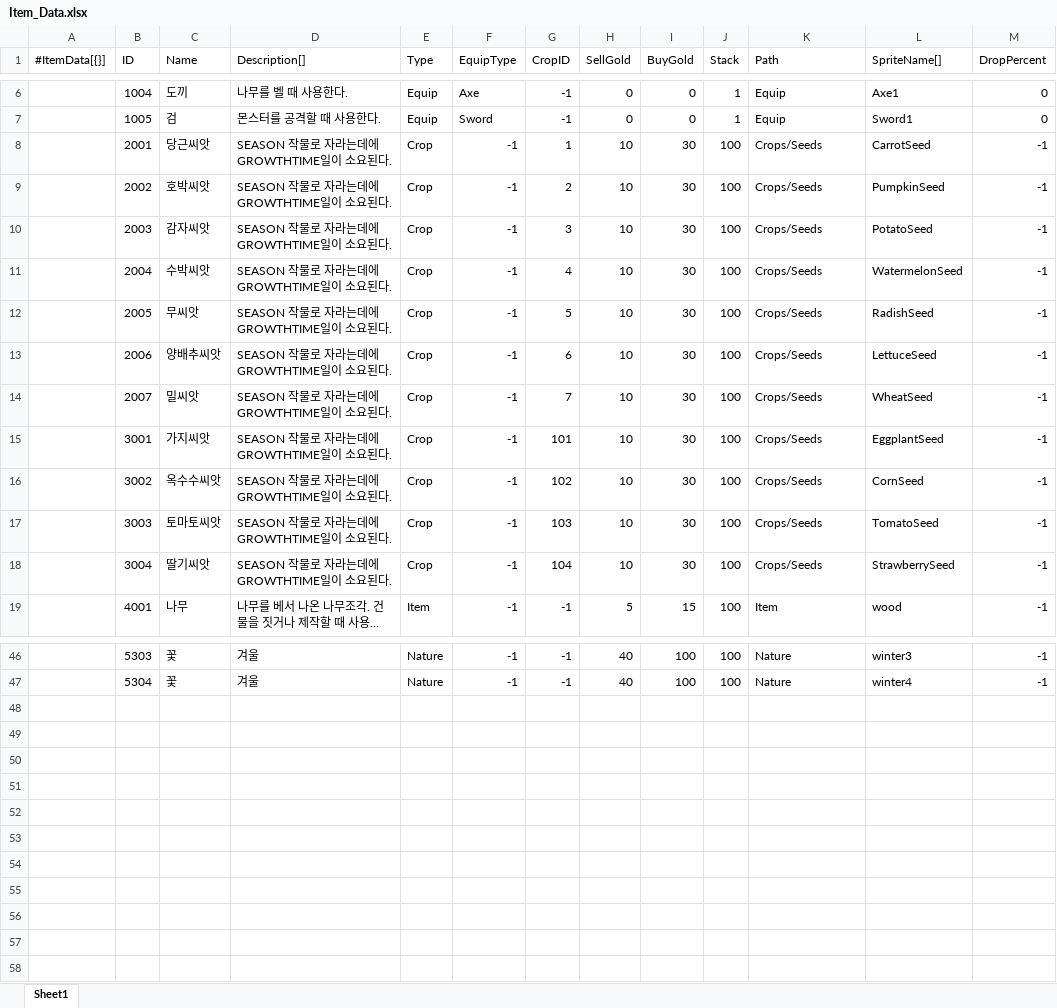
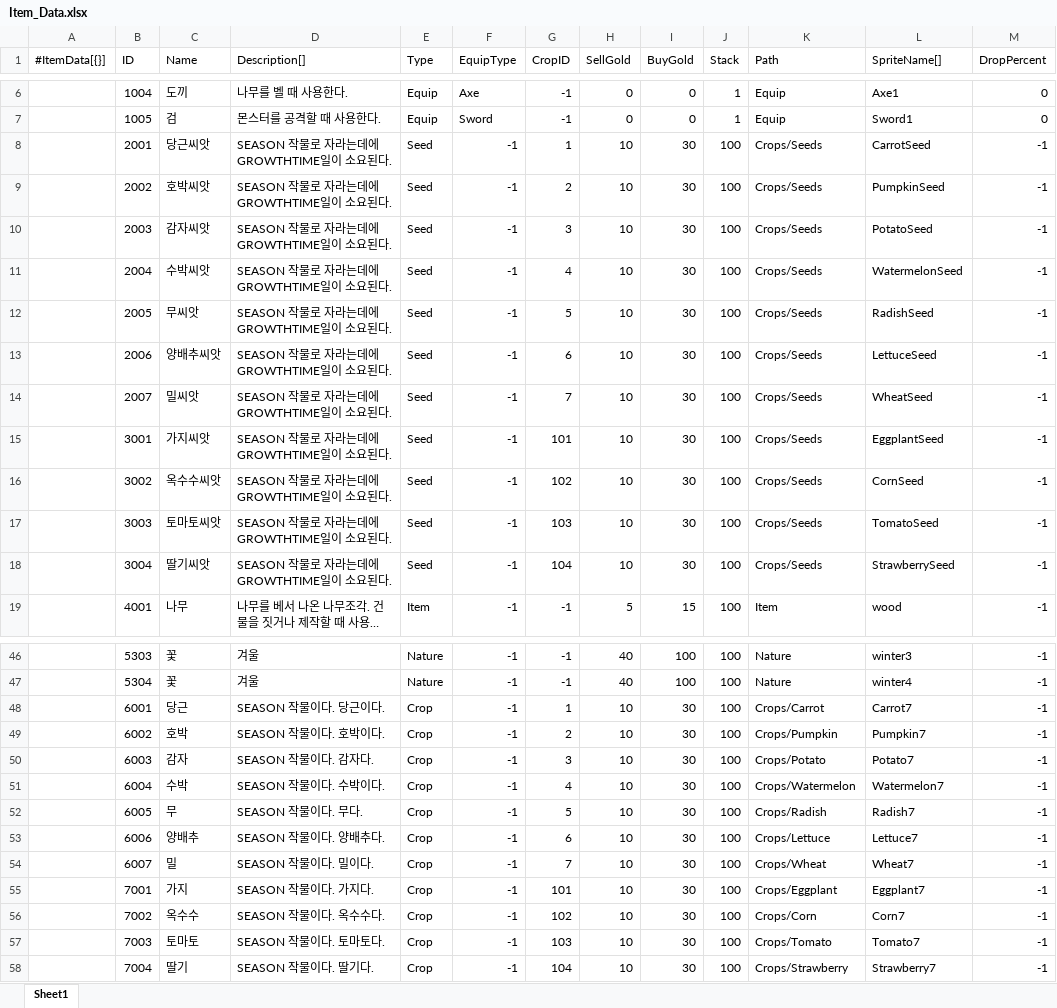
Before and after one commit to STlCA/1S3B, an Excel workbook: program/1S3B/RawData/Item_Data.xlsx, sheet Sheet1, drawn as a sheet; only a part is shown, gaps mark what is left out; long unchanged cells end in …; values as stored, in another font and other column widths than the file's, no borders; the diff names each change by its address in the sheet, - before the commit and + after, or states it on an @@ line.

```diff
--- a/program/1S3B/RawData/Item_Data.xlsx (sheet Sheet1)
+++ b/program/1S3B/RawData/Item_Data.xlsx (sheet Sheet1)
-E8:E18 (Type): Crop
+E8:E18 (Type): Seed
+row 48:  | 6001 | 당근 | SEASON 작물이다. 당근이다. | Crop | -1 | 1 | 10 | 30 | 100 | Crops/Carrot | Carrot7 | -1
+row 49:  | 6002 | 호박 | SEASON 작물이다. 호박이다. | Crop | -1 | 2 | 10 | 30 | 100 | Crops/Pumpkin | Pumpkin7 | -1
+row 50:  | 6003 | 감자 | SEASON 작물이다. 감자다. | Crop | -1 | 3 | 10 | 30 | 100 | Crops/Potato | Potato7 | -1
+row 51:  | 6004 | 수박 | SEASON 작물이다. 수박이다. | Crop | -1 | 4 | 10 | 30 | 100 | Crops/Watermelon | Watermelon7 | -1
+row 52:  | 6005 | 무 | SEASON 작물이다. 무다. | Crop | -1 | 5 | 10 | 30 | 100 | Crops/Radish | Radish7 | -1
+row 53:  | 6006 | 양배추 | SEASON 작물이다. 양배추다. | Crop | -1 | 6 | 10 | 30 | 100 | Crops/Lettuce | Lettuce7 | -1
+row 54:  | 6007 | 밀 | SEASON 작물이다. 밀이다. | Crop | -1 | 7 | 10 | 30 | 100 | Crops/Wheat | Wheat7 | -1
+row 55:  | 7001 | 가지 | SEASON 작물이다. 가지다. | Crop | -1 | 101 | 10 | 30 | 100 | Crops/Eggplant | Eggplant7 | -1
+row 56:  | 7002 | 옥수수 | SEASON 작물이다. 옥수수다. | Crop | -1 | 102 | 10 | 30 | 100 | Crops/Corn | Corn7 | -1
+row 57:  | 7003 | 토마토 | SEASON 작물이다. 토마토다. | Crop | -1 | 103 | 10 | 30 | 100 | Crops/Tomato | Tomato7 | -1
+row 58:  | 7004 | 딸기 | SEASON 작물이다. 딸기다. | Crop | -1 | 104 | 10 | 30 | 100 | Crops/Strawberry | Strawberry7 | -1
```
Also changed, not shown: program/1S3B/RawData/Crops_Data.xlsx, 15 other files.
